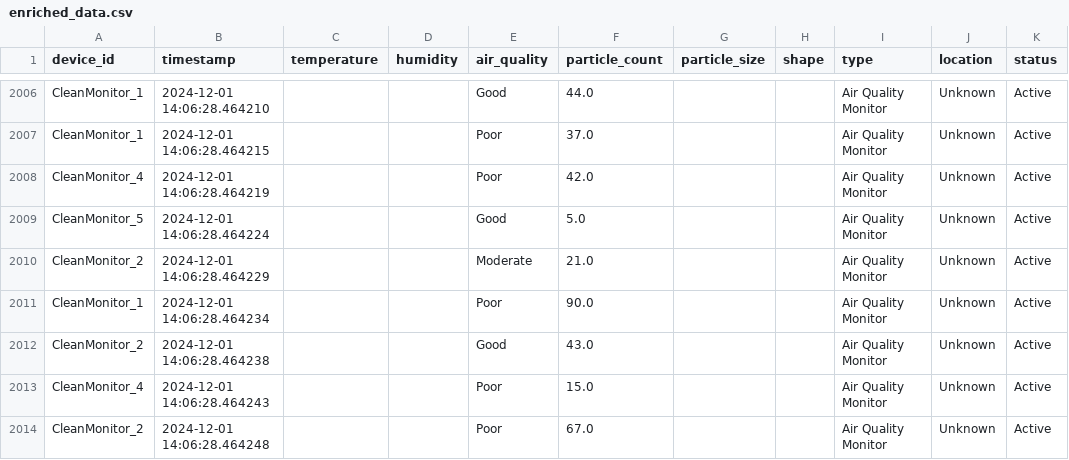
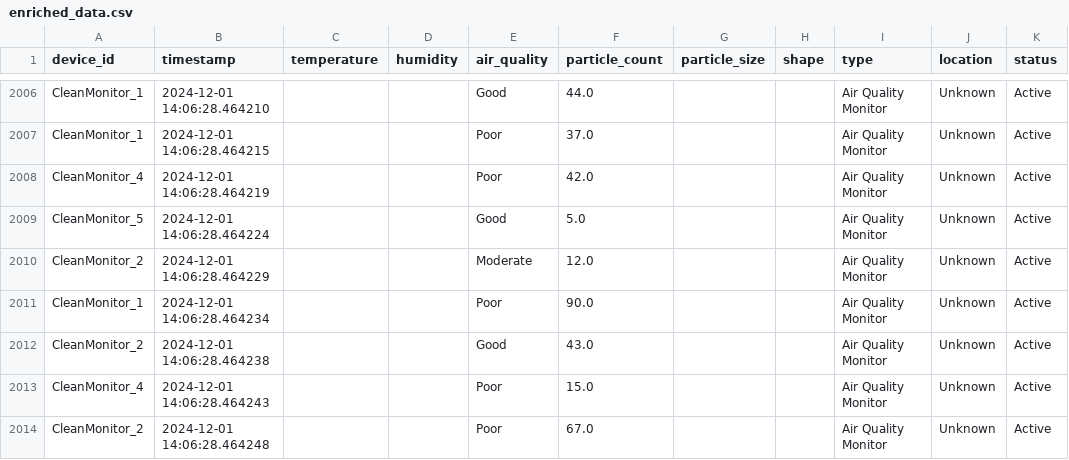
Before and after one commit to Danik911/big_data_assignment, a CSV file: data/enriched_data.csv, drawn as a sheet; only a part is shown, gaps mark what is left out.

```diff
--- a/data/enriched_data.csv
+++ b/data/enriched_data.csv
@@ -2009,3 +2009,3 @@ CleanMonitor_4,2024-12-01 14:06:28.464219,,,Poor,42.0,,,Air Quality Monitor,Unkn
 CleanMonitor_5,2024-12-01 14:06:28.464224,,,Good,5.0,,,Air Quality Monitor,Unknown,Active
-CleanMonitor_2,2024-12-01 14:06:28.464229,,,Moderate,21.0,,,Air Quality Monitor,Unknown,Active
+CleanMonitor_2,2024-12-01 14:06:28.464229,,,Moderate,12.0,,,Air Quality Monitor,Unknown,Active
 CleanMonitor_1,2024-12-01 14:06:28.464234,,,Poor,90.0,,,Air Quality Monitor,Unknown,Active
```
